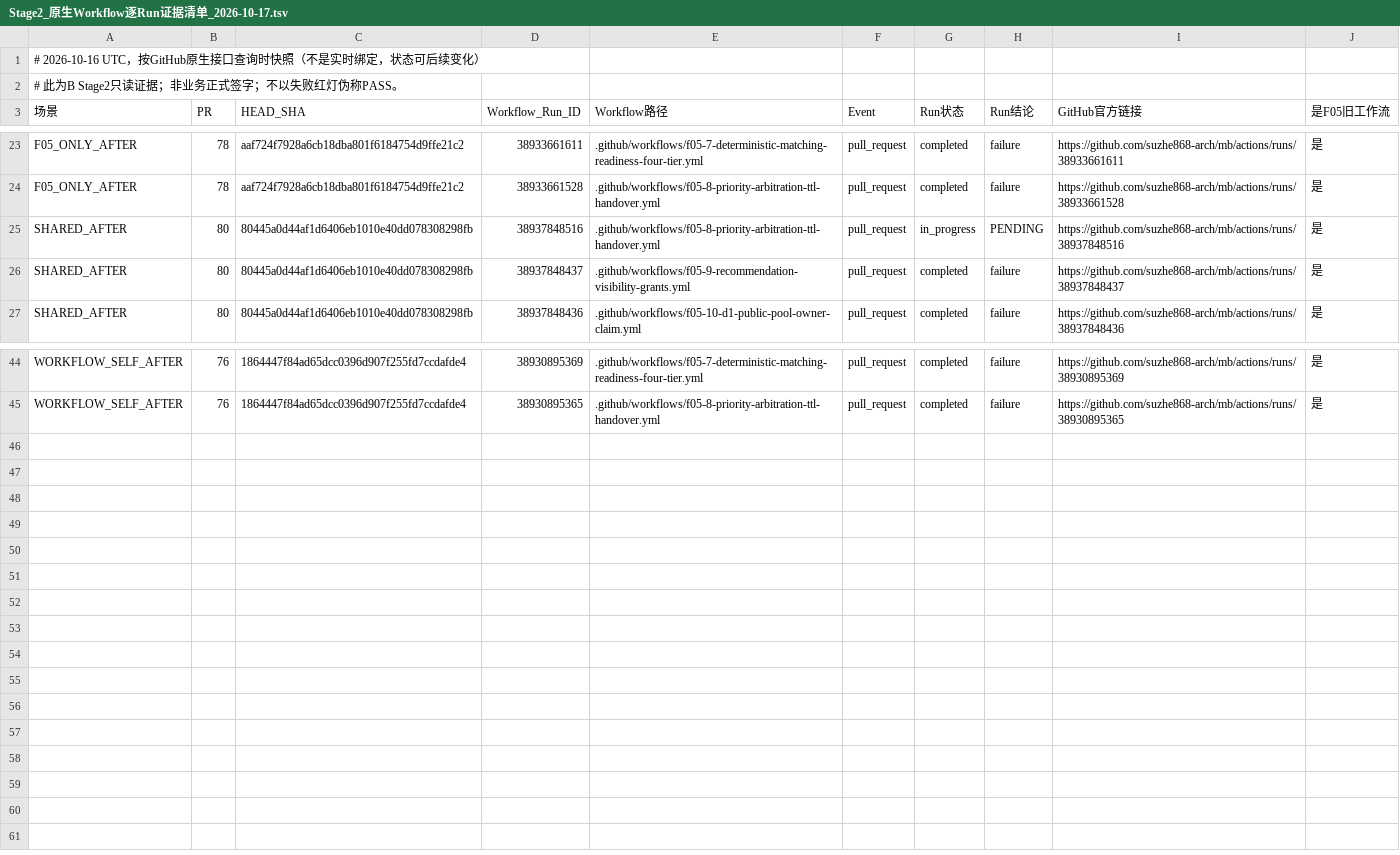
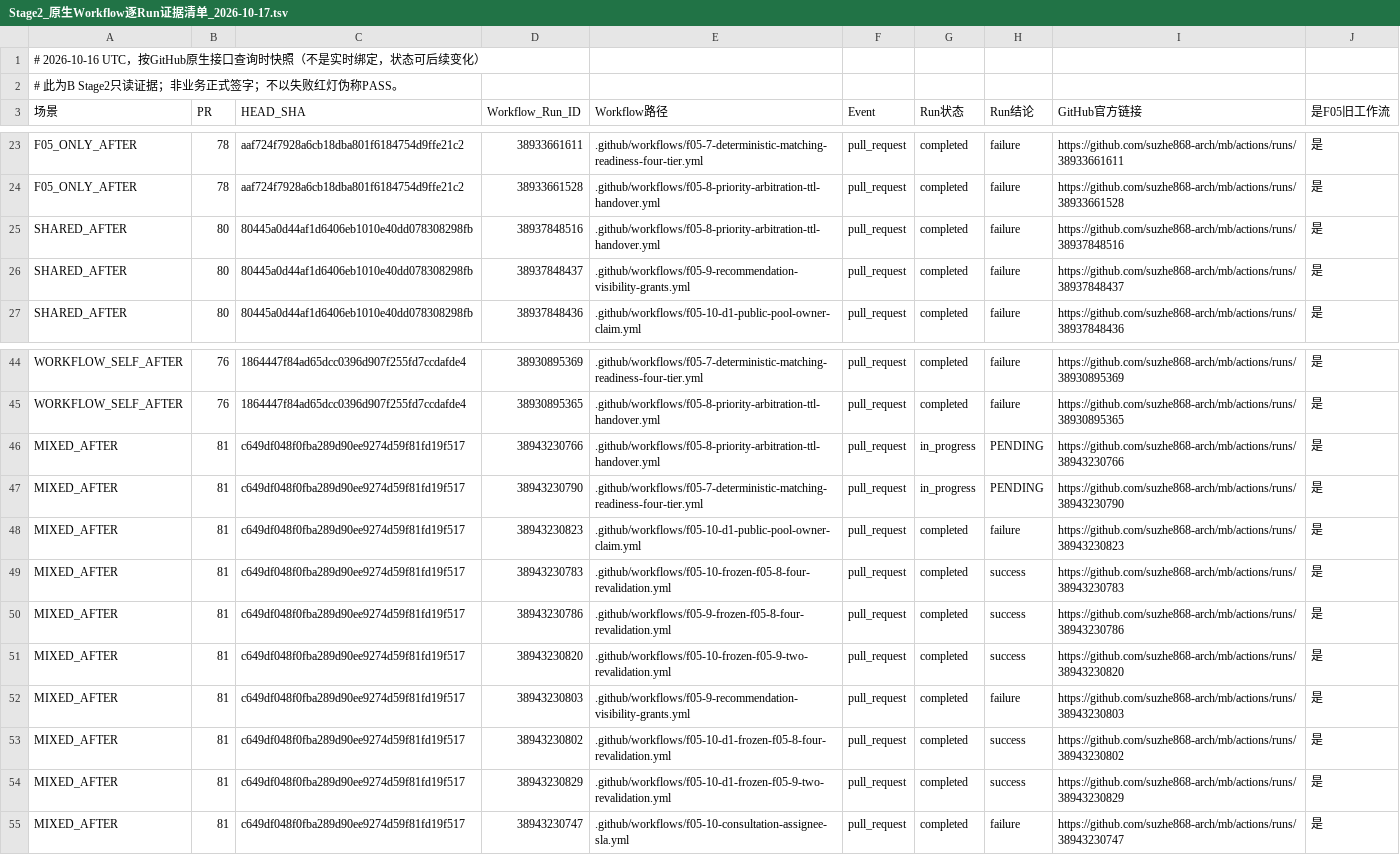
Before and after one commit to suzhe868-arch/mb, a TSV file: engineering/ci-trigger-governance/Stage2_原生Workflow逐Run证据清单_2026-10-17.tsv, drawn as a sheet; only a part is shown, gaps mark what is left out.

```diff
--- a/engineering/ci-trigger-governance/Stage2_原生Workflow逐Run证据清单_2026-10-17.tsv
+++ b/engineering/ci-trigger-governance/Stage2_原生Workflow逐Run证据清单_2026-10-17.tsv
@@ -24,3 +24,3 @@ F05_ONLY_AFTER	78	aaf724f7928a6cb18dba801f6184754d9ffe21c2	38933661611	.github/w
 F05_ONLY_AFTER	78	aaf724f7928a6cb18dba801f6184754d9ffe21c2	38933661528	.github/workflows/f05-8-priority-arbitration-ttl-handover.yml	pull_request	completed	failure	https://github.com/suzhe868-arch/mb/actions/runs/38933661528	是
-SHARED_AFTER	80	80445a0d44af1d6406eb1010e40dd078308298fb	38937848516	.github/workflows/f05-8-priority-arbitration-ttl-handover.yml	pull_request	in_progress	PENDING	https://github.com/suzhe868-arch/mb/actions/runs/38937848516	是
+SHARED_AFTER	80	80445a0d44af1d6406eb1010e40dd078308298fb	38937848516	.github/workflows/f05-8-priority-arbitration-ttl-handover.yml	pull_request	completed	failure	https://github.com/suzhe868-arch/mb/actions/runs/38937848516	是
 SHARED_AFTER	80	80445a0d44af1d6406eb1010e40dd078308298fb	38937848437	.github/workflows/f05-9-recommendation-visibility-grants.yml	pull_request	completed	failure	https://github.com/suzhe868-arch/mb/actions/runs/38937848437	是
@@ -45 +45,11 @@ WORKFLOW_SELF_AFTER	76	1864447f84ad65dcc0396d907f255fd7ccdafde4	38930895369	.git
 WORKFLOW_SELF_AFTER	76	1864447f84ad65dcc0396d907f255fd7ccdafde4	38930895365	.github/workflows/f05-8-priority-arbitration-ttl-handover.yml	pull_request	completed	failure	https://github.com/suzhe868-arch/mb/actions/runs/38930895365	是
+MIXED_AFTER	81	c649df048f0fba289d90ee9274d59f81fd19f517	38943230766	.github/workflows/f05-8-priority-arbitration-ttl-handover.yml	pull_request	in_progress	PENDING	https://github.com/suzhe868-arch/mb/actions/runs/38943230766	是
+MIXED_AFTER	81	c649df048f0fba289d90ee9274d59f81fd19f517	38943230790	.github/workflows/f05-7-deterministic-matching-readiness-four-tier.yml	pull_request	in_progress	PENDING	https://github.com/suzhe868-arch/mb/actions/runs/38943230790	是
+MIXED_AFTER	81	c649df048f0fba289d90ee9274d59f81fd19f517	38943230823	.github/workflows/f05-10-d1-public-pool-owner-claim.yml	pull_request	completed	failure	https://github.com/suzhe868-arch/mb/actions/runs/38943230823	是
+MIXED_AFTER	81	c649df048f0fba289d90ee9274d59f81fd19f517	38943230783	.github/workflows/f05-10-frozen-f05-8-four-revalidation.yml	pull_request	completed	success	https://github.com/suzhe868-arch/mb/actions/runs/38943230783	是
+MIXED_AFTER	81	c649df048f0fba289d90ee9274d59f81fd19f517	38943230786	.github/workflows/f05-9-frozen-f05-8-four-revalidation.yml	pull_request	completed	success	https://github.com/suzhe868-arch/mb/actions/runs/38943230786	是
+MIXED_AFTER	81	c649df048f0fba289d90ee9274d59f81fd19f517	38943230820	.github/workflows/f05-10-frozen-f05-9-two-revalidation.yml	pull_request	completed	success	https://github.com/suzhe868-arch/mb/actions/runs/38943230820	是
+MIXED_AFTER	81	c649df048f0fba289d90ee9274d59f81fd19f517	38943230803	.github/workflows/f05-9-recommendation-visibility-grants.yml	pull_request	completed	failure	https://github.com/suzhe868-arch/mb/actions/runs/38943230803	是
+MIXED_AFTER	81	c649df048f0fba289d90ee9274d59f81fd19f517	38943230802	.github/workflows/f05-10-d1-frozen-f05-8-four-revalidation.yml	pull_request	completed	success	https://github.com/suzhe868-arch/mb/actions/runs/38943230802	是
+MIXED_AFTER	81	c649df048f0fba289d90ee9274d59f81fd19f517	38943230829	.github/workflows/f05-10-d1-frozen-f05-9-two-revalidation.yml	pull_request	completed	success	https://github.com/suzhe868-arch/mb/actions/runs/38943230829	是
+MIXED_AFTER	81	c649df048f0fba289d90ee9274d59f81fd19f517	38943230747	.github/workflows/f05-10-consultation-assignee-sla.yml	pull_request	completed	failure	https://github.com/suzhe868-arch/mb/actions/runs/38943230747	是
```
Also changed, not shown: engineering/ci-trigger-governance/Stage2_五类场景原生Run与Check核验矩阵_2026-10-17.tsv, 1 other file.
